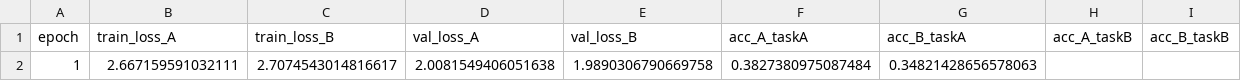
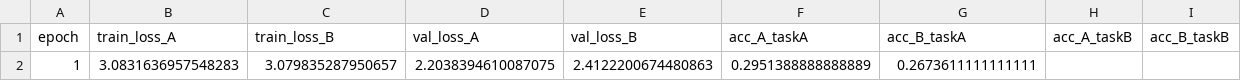
Before and after one commit to AdyuthHisham/finTweetAnal, a CSV file: training_metrics_head.csv, drawn as a sheet; removed rows and columns are numbered as before the commit, all else as after; the diff names each change by its address in the sheet, - before the commit and + after, or states it on an @@ line.

```diff
--- a/training_metrics_head.csv
+++ b/training_metrics_head.csv
-row 2: 1 | 2.667159591032111 | 2.7074543014816617 | 2.0081549406051638 | 1.9890306790669758 | 0.3827380975087484 | 0.34821428656578063
+row 2: 1 | 3.0831636957548283 | 3.079835287950657 | 2.2038394610087075 | 2.4122200674480863 | 0.2951388888888889 | 0.2673611111111111
```
Also changed, not shown: 3 other files.
